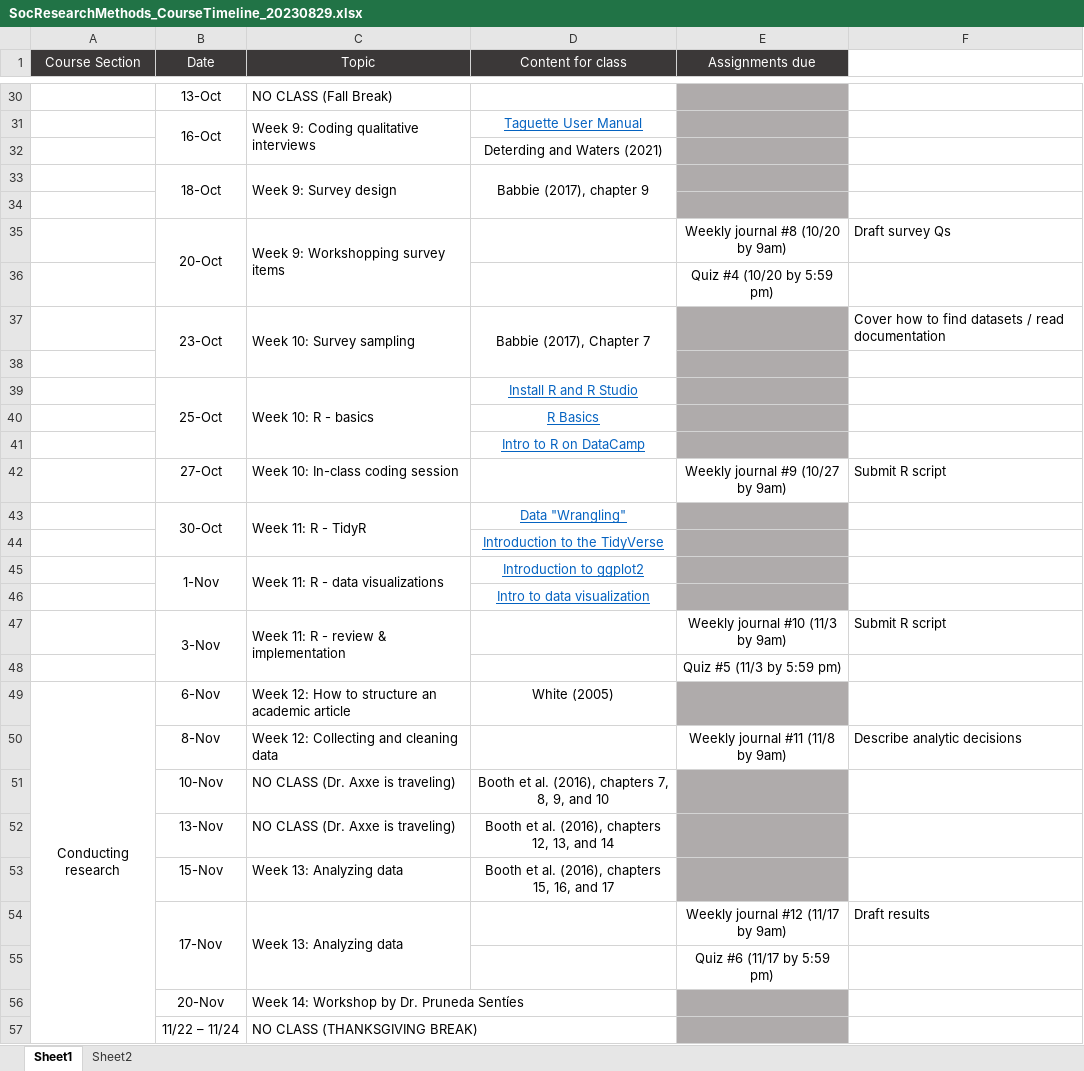
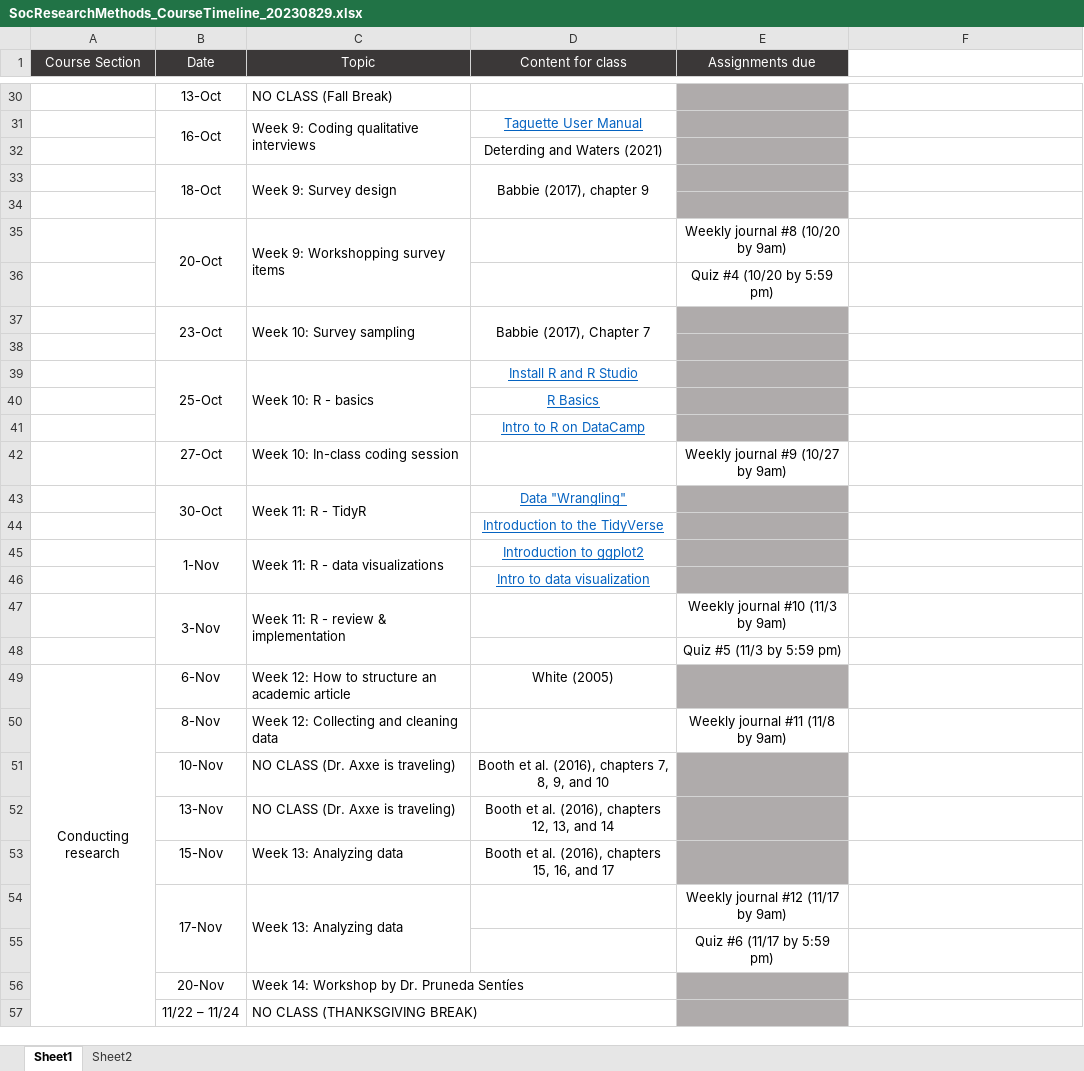
Before and after one commit to axxeerick/Axxe_website, an Excel workbook: content/teaching/presentations/SocResearchMethods_CourseTimeline_20230829.xlsx, sheet Sheet1, drawn as a sheet; only a part is shown, gaps mark what is left out; values as stored, in another font and other column widths than the file's, no borders; the diff covers the shown part only; the diff names each change by its address in the sheet, - before the commit and + after, or states it on an @@ line.

Commit message:
fix one

```diff
--- a/content/teaching/presentations/SocResearchMethods_CourseTimeline_20230829.xlsx (sheet Sheet1)
+++ b/content/teaching/presentations/SocResearchMethods_CourseTimeline_20230829.xlsx (sheet Sheet1)
-F35: Draft survey Qs
+F35: (empty)
-F37: Cover how to find datasets / read documentation
+F37: (empty)
-F42: Submit R script
+F42: (empty)
-F47: Submit R script
+F47: (empty)
-F50: Describe analytic decisions
+F50: (empty)
-F54: Draft results
+F54: (empty)
```
Also changed, not shown: 4 edited cells elsewhere in this sheet.
